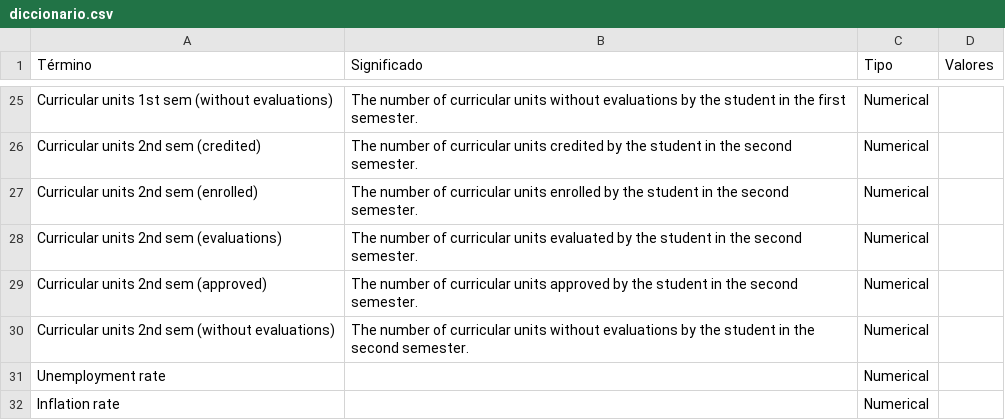
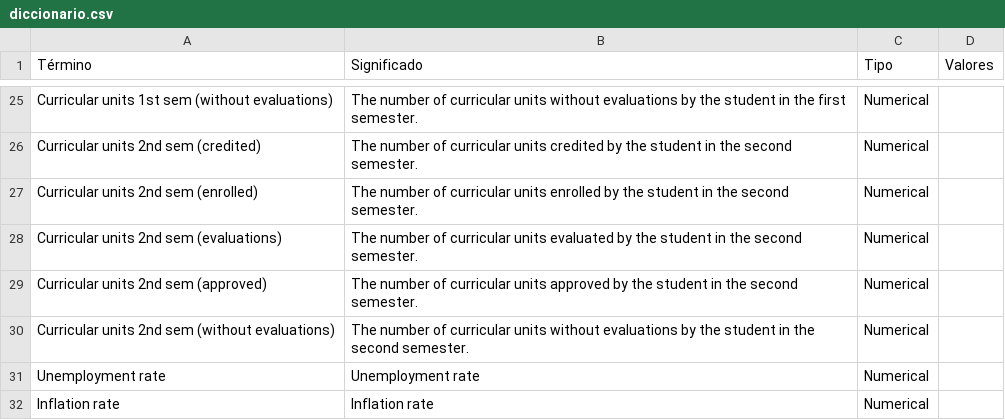
Before and after one commit to oscarmejias/Microproyecto-1, a CSV file: notebooks/diccionario.csv, drawn as a sheet; only a part is shown, gaps mark what is left out; the diff covers the shown part only.

```diff
--- a/notebooks/diccionario.csv
+++ b/notebooks/diccionario.csv
@@ -266,3 +268,3 @@ Curricular units 2nd sem (approved),The number of curricular units approved by t
 Curricular units 2nd sem (without evaluations),The number of curricular units without evaluations by the student in the second semester. ,Numerical,
-Unemployment rate,,Numerical,
-Inflation rate,,Numerical,
+Unemployment rate,Unemployment rate,Numerical,
+Inflation rate,Inflation rate,Numerical,
```
Also changed, not shown: 3 edited cells elsewhere in this file, 1 other file.
